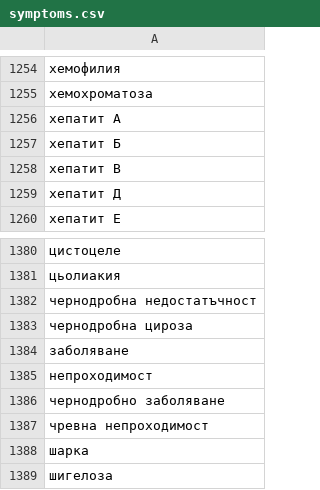
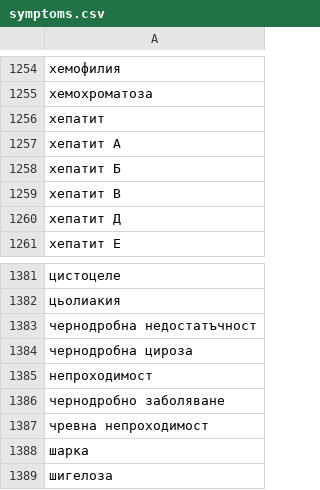
Before and after one commit to GerganaTodorova/fmi_symptom_recognition, a CSV file: data/symptoms.csv, drawn as a sheet; only a part is shown, gaps mark what is left out; removed rows and columns are numbered as before the commit, all else as after; the diff names each change by its address in the sheet, - before the commit and + after, or states it on an @@ line.

```diff
--- a/data/symptoms.csv
+++ b/data/symptoms.csv
+row 1256: хепатит
-row 1384: заболяване
```
Also changed, not shown: data/complaints.csv, 3 other files.
